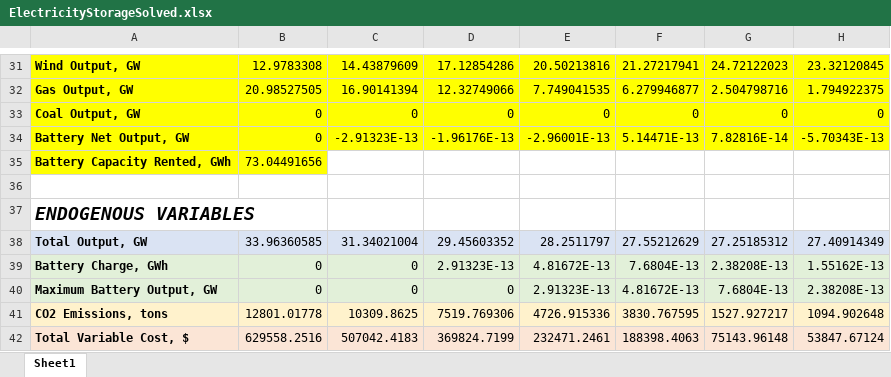
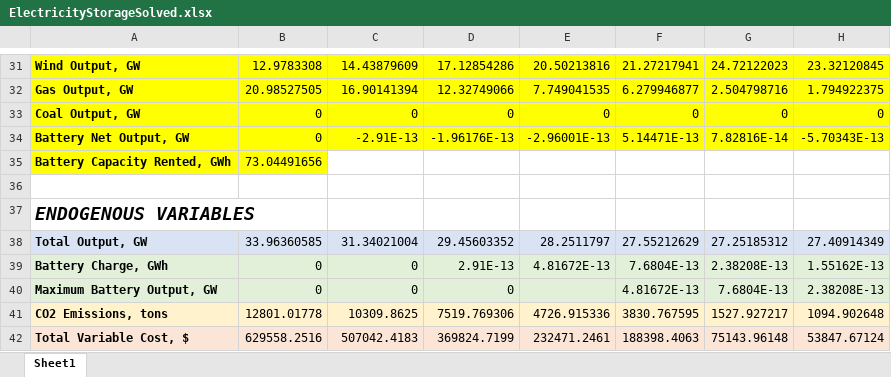
Before and after one commit to JoeyL6/Assorted_projects, an Excel workbook: Modeling of solar PV/ElectricityStorageSolved.xlsx, sheet Sheet1, drawn as a sheet; only a part is shown, gaps mark what is left out; values as stored, in another font and other column widths than the file's, no borders; charts and pictures not drawn; the diff names each change by its address in the sheet, - before the commit and + after, or states it on an @@ line.

```diff
--- a/Modeling of solar PV/ElectricityStorageSolved.xlsx (sheet Sheet1)
+++ b/Modeling of solar PV/ElectricityStorageSolved.xlsx (sheet Sheet1)
-C34: -2.91323E-13
+C34: -2.91E-13
-D39: 2.91323E-13
+D39: 2.91E-13
-E40: 2.91323E-13
+E40: (empty)
```
Also changed, not shown: charts or pictures, Modeling of solar PV/ElectricityStorage.xlsx, Modeling of solar PV/MA_2.xlsx, 4 other files.
